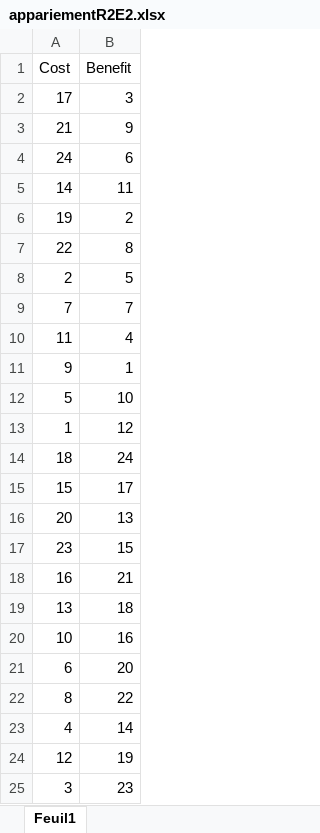
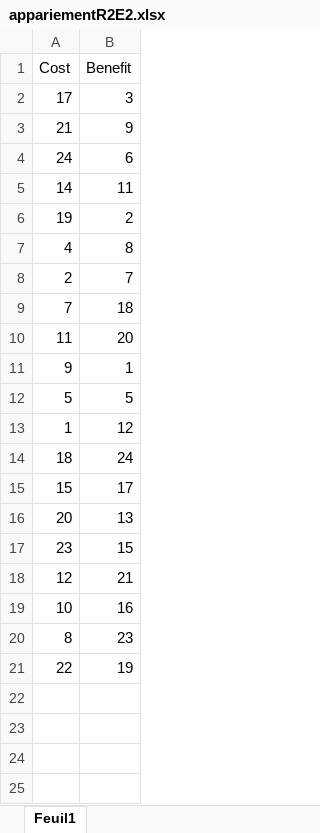
Before and after one commit to MBB-team/Neuroprems2026, an Excel workbook: MotiscanV2026-neuroprems/task_materials/text/appariementR2E2.xlsx, sheet Feuil1, drawn as a sheet; values as stored, in another font and other column widths than the file's, no borders; removed rows and columns are numbered as before the commit, all else as after; the diff names each change by its address in the sheet, - before the commit and + after, or states it on an @@ line.

Commit message:
r2e2 appariement

```diff
--- a/MotiscanV2026-neuroprems/task_materials/text/appariementR2E2.xlsx (sheet Feuil1)
+++ b/MotiscanV2026-neuroprems/task_materials/text/appariementR2E2.xlsx (sheet Feuil1)
-A7 (Cost): 22
+A7 (Cost): 4
-B8 (Benefit): 5
+B8 (Benefit): 7
-B9 (Benefit): 7
+B9 (Benefit): 18
-B10 (Benefit): 4
+B10 (Benefit): 20
-B12 (Benefit): 10
+B12 (Benefit): 5
-A18 (Cost): 16
+A18 (Cost): 12
-row 19: 13 | 18
-row 21: 6 | 20
-B20 (Benefit): 22
+B20 (Benefit): 23
-row 23: 4 | 14
-A21 (Cost): 12
+A21 (Cost): 22
-row 25: 3 | 23
```
Also changed, not shown: 1 other file.
